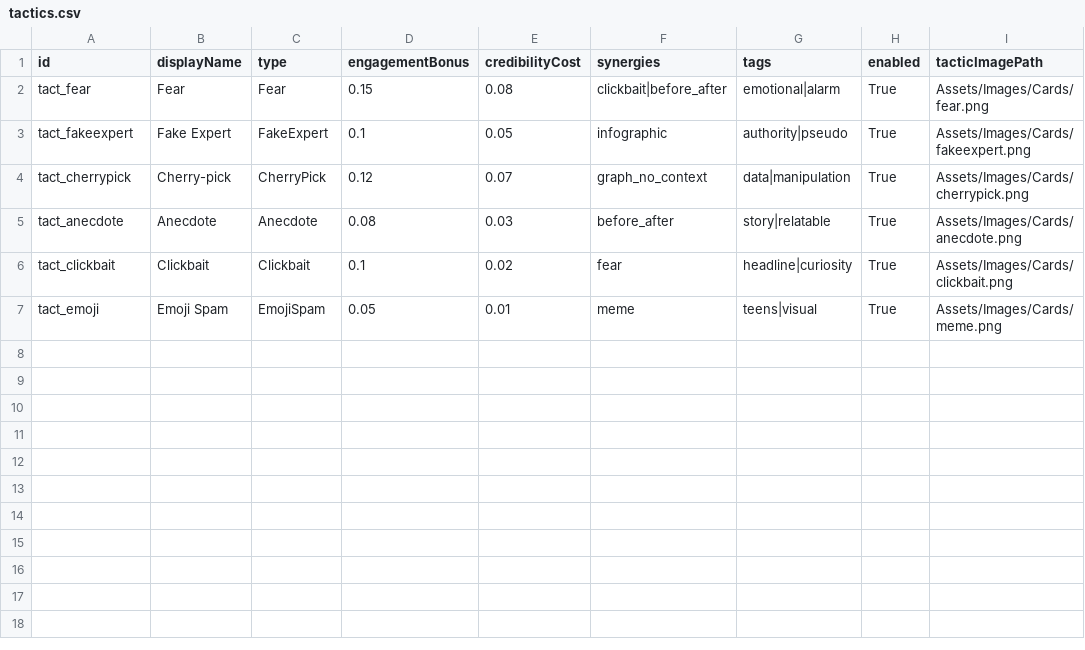
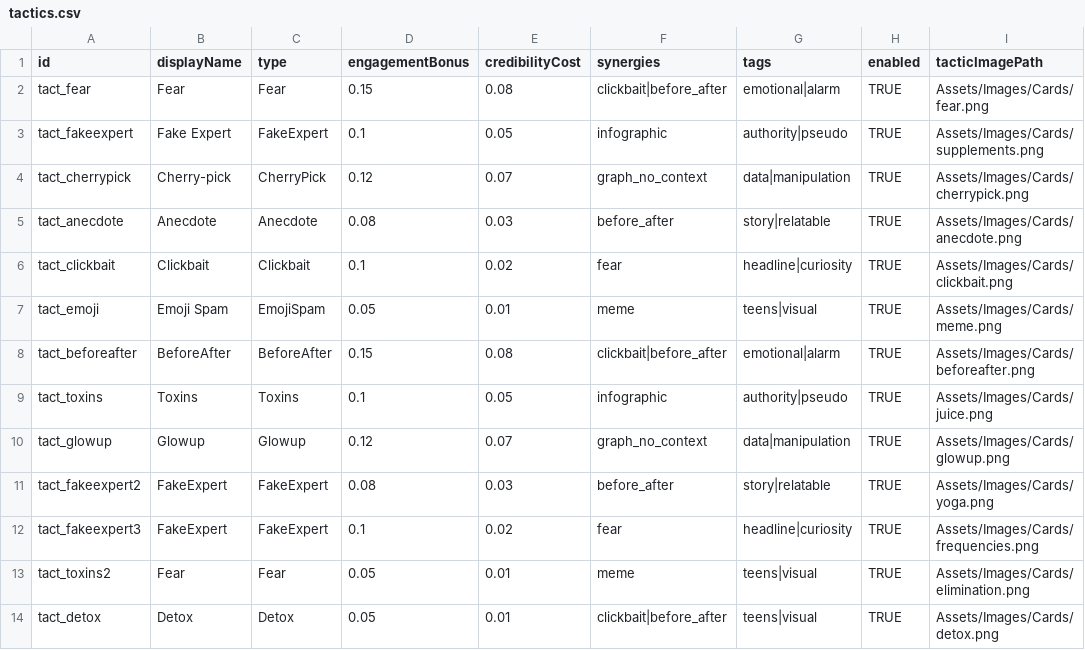
Before and after one commit to fdurupinar/nutritionGame, a CSV file: Assets/Content/CSV/tactics.csv, drawn as a sheet.

Commit message:
new cards

```diff
--- a/Assets/Content/CSV/tactics.csv
+++ b/Assets/Content/CSV/tactics.csv
@@ -1,7 +1,14 @@
 id,displayName,type,engagementBonus,credibilityCost,synergies,tags,enabled,tacticImagePath
-tact_fear,Fear,Fear,0.15,0.08,clickbait|before_after,emotional|alarm,True,"Assets/Images/Cards/fear.png"
-tact_fakeexpert,Fake Expert,FakeExpert,0.1,0.05,infographic,authority|pseudo,True,"Assets/Images/Cards/fakeexpert.png"
-tact_cherrypick,Cherry-pick,CherryPick,0.12,0.07,graph_no_context,data|manipulation,True,"Assets/Images/Cards/cherrypick.png"
-tact_anecdote,Anecdote,Anecdote,0.08,0.03,before_after,story|relatable,True,"Assets/Images/Cards/anecdote.png"
-tact_clickbait,Clickbait,Clickbait,0.1,0.02,fear,headline|curiosity,True,"Assets/Images/Cards/clickbait.png"
-tact_emoji,Emoji Spam,EmojiSpam,0.05,0.01,meme,teens|visual,True,"Assets/Images/Cards/meme.png"
+tact_fear,Fear,Fear,0.15,0.08,clickbait|before_after,emotional|alarm,TRUE,Assets/Images/Cards/fear.png
+tact_fakeexpert,Fake Expert,FakeExpert,0.1,0.05,infographic,authority|pseudo,TRUE,Assets/Images/Cards/supplements.png
+tact_cherrypick,Cherry-pick,CherryPick,0.12,0.07,graph_no_context,data|manipulation,TRUE,Assets/Images/Cards/cherrypick.png
+tact_anecdote,Anecdote,Anecdote,0.08,0.03,before_after,story|relatable,TRUE,Assets/Images/Cards/anecdote.png
+tact_clickbait,Clickbait,Clickbait,0.1,0.02,fear,headline|curiosity,TRUE,Assets/Images/Cards/clickbait.png
+tact_emoji,Emoji Spam,EmojiSpam,0.05,0.01,meme,teens|visual,TRUE,Assets/Images/Cards/meme.png
+tact_beforeafter,BeforeAfter,BeforeAfter,0.15,0.08,clickbait|before_after,emotional|alarm,TRUE,Assets/Images/Cards/beforeafter.png
+tact_toxins,Toxins,Toxins,0.1,0.05,infographic,authority|pseudo,TRUE,Assets/Images/Cards/juice.png
+tact_glowup,Glowup,Glowup,0.12,0.07,graph_no_context,data|manipulation,TRUE,Assets/Images/Cards/glowup.png
+tact_fakeexpert2,FakeExpert,FakeExpert,0.08,0.03,before_after,story|relatable,TRUE,Assets/Images/Cards/yoga.png
+tact_fakeexpert3,FakeExpert,FakeExpert,0.1,0.02,fear,headline|curiosity,TRUE,Assets/Images/Cards/frequencies.png
+tact_toxins2,Fear,Fear,0.05,0.01,meme,teens|visual,TRUE,Assets/Images/Cards/elimination.png
+tact_detox,Detox,Detox,0.05,0.01,clickbait|before_after,teens|visual,TRUE,Assets/Images/Cards/detox.png
```
Also changed, not shown: 36 other files.
